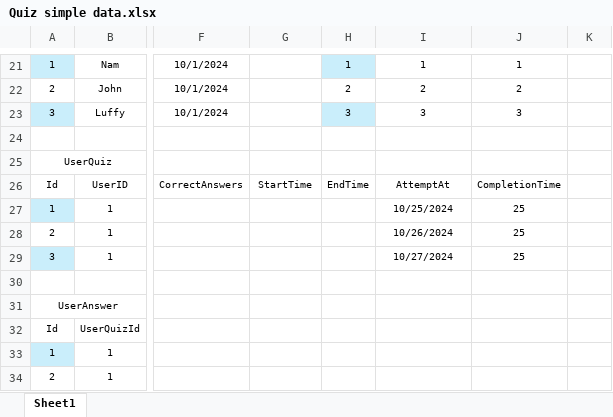
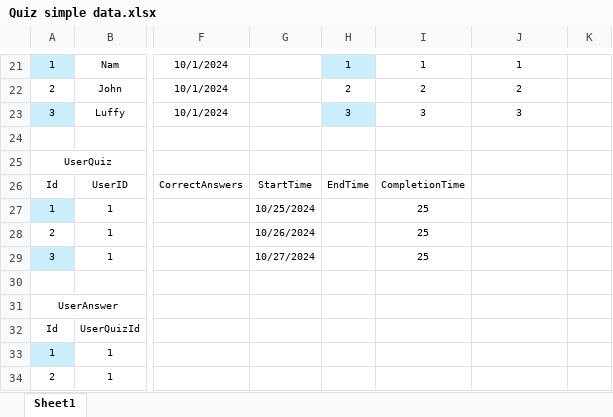
Before and after one commit to Kuunna/Mentorship_Program, an Excel workbook: Quiz challenge/Quiz simple data.xlsx, sheet Sheet1, drawn as a sheet; only a part is shown, gaps mark what is left out; values as stored, in another font and other column widths than the file's, no borders; table styles not drawn; the diff names each change by its address in the sheet, - before the commit and + after, or states it on an @@ line.

```diff
--- a/Quiz challenge/Quiz simple data.xlsx (sheet Sheet1)
+++ b/Quiz challenge/Quiz simple data.xlsx (sheet Sheet1)
-I26: AttemptAt
+I26: CompletionTime
-J26: CompletionTime
+J26: (empty)
-G27: (empty)
+G27: 10/25/2024
-I27: 10/25/2024
+I27: 25
-J27:J29: 25
+J27:J29: (empty)
-G28: (empty)
+G28: 10/26/2024
-I28: 10/26/2024
+I28: 25
-G29: (empty)
+G29: 10/27/2024
-I29: 10/27/2024
+I29: 25
```
Also changed, not shown: 1 other file.
